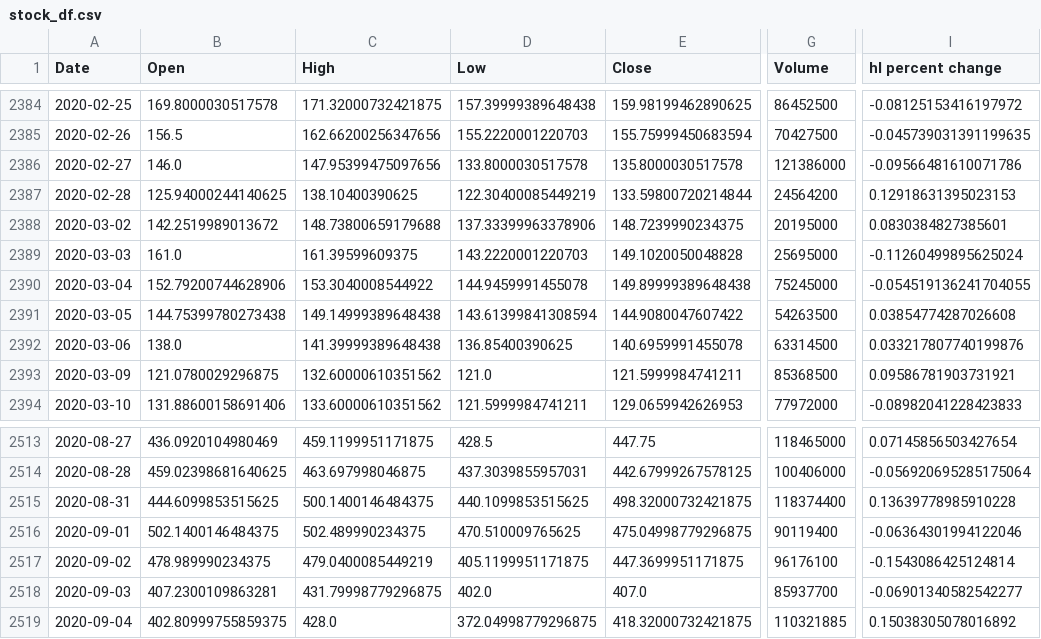
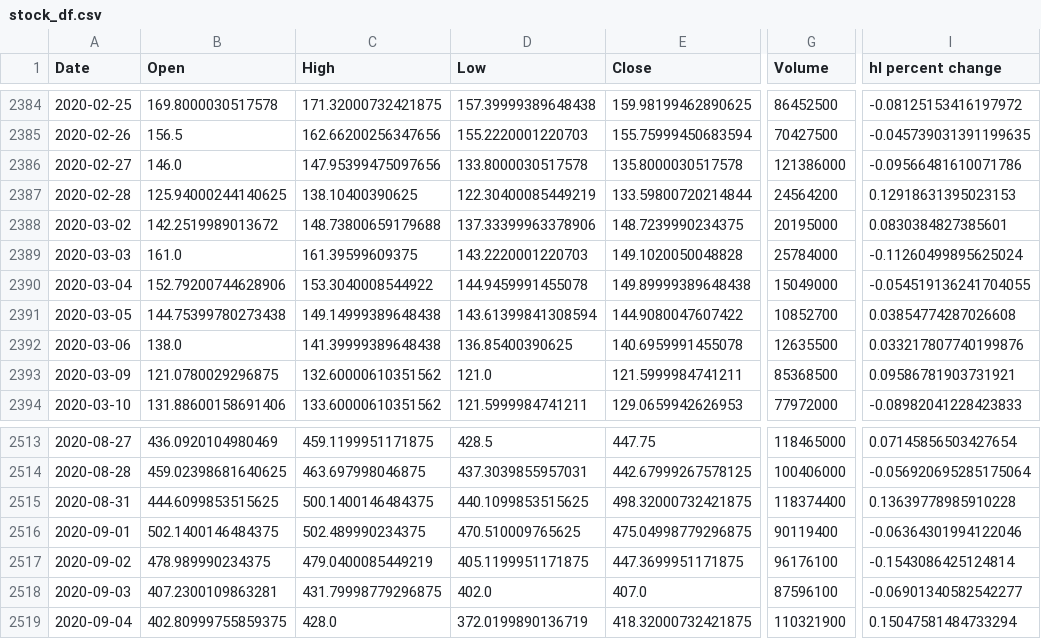
Before and after one commit to yuchild/yfinance_demo, a CSV file: stock_df.csv, drawn as a sheet; only a part is shown, gaps mark what is left out; the diff names each change by its address in the sheet, - before the commit and + after, or states it on an @@ line.

```diff
--- a/stock_df.csv
+++ b/stock_df.csv
-G2389 (Volume): 25695000
+G2389 (Volume): 25784000
-G2390 (Volume): 75245000
+G2390 (Volume): 15049000
-G2391 (Volume): 54263500
+G2391 (Volume): 10852700
-G2392 (Volume): 63314500
+G2392 (Volume): 12635500
-G2518 (Volume): 85937700
+G2518 (Volume): 87596100
-D2519 (Low): 372.04998779296875
+D2519 (Low): 372.0199890136719
-G2519 (Volume): 110321885
+G2519 (Volume): 110321900
-I2519 (hl percent change): 0.15038305078016892
+I2519 (hl percent change): 0.15047581484733294
```
Also changed, not shown: 1 other file.
